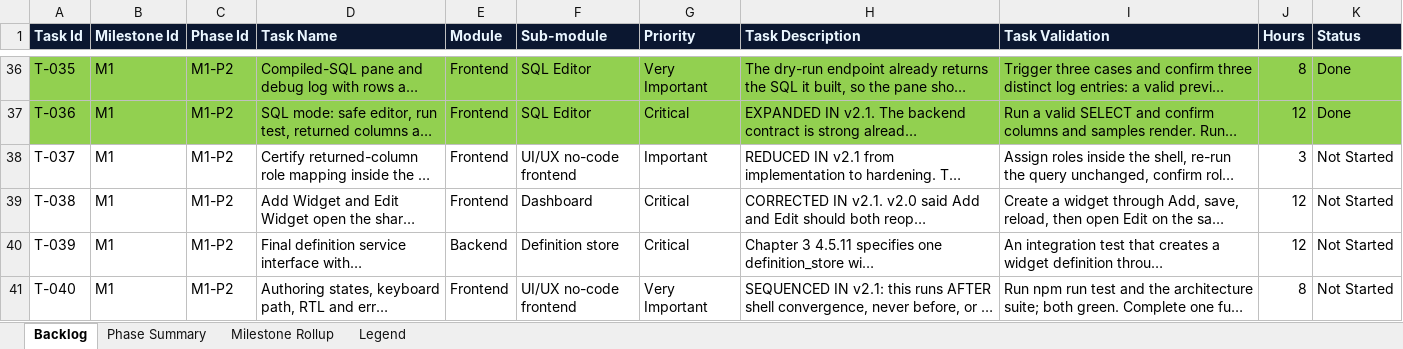
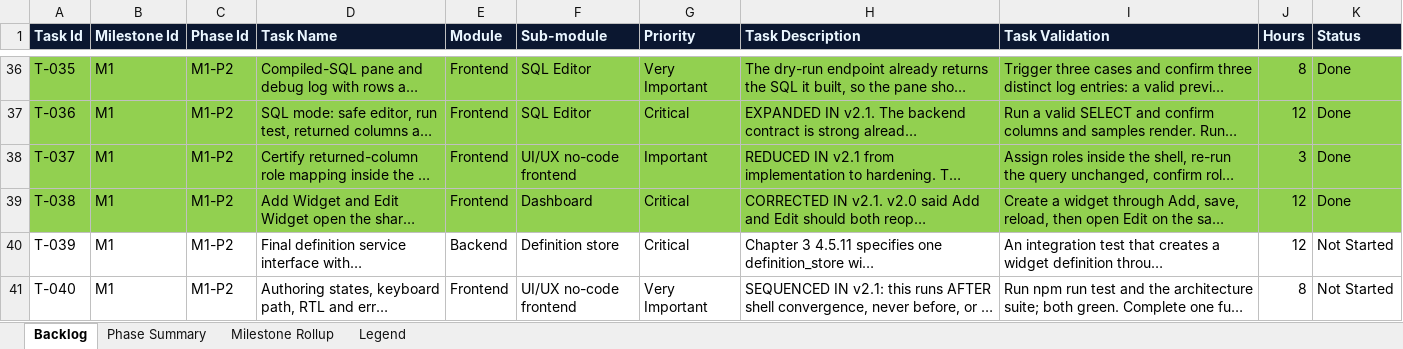
Before and after one commit to kgamal369/PlantProcess-IQ, an Excel workbook: Documentation/docs/Product Book/PPIQ_Backlog_v2_9_1_03Aug2026.xlsx, sheet Backlog, drawn as a sheet; only a part is shown, gaps mark what is left out; long unchanged cells end in …; values as stored, in another font and other column widths than the file's, no borders; the diff names each change by its address in the sheet, - before the commit and + after, or states it on an @@ line.

```diff
--- a/Documentation/docs/Product Book/PPIQ_Backlog_v2_9_1_03Aug2026.xlsx (sheet Backlog)
+++ b/Documentation/docs/Product Book/PPIQ_Backlog_v2_9_1_03Aug2026.xlsx (sheet Backlog)
-A38:K39 fill: none
+A38:K39 fill: #92D050
-K38:K39 (Status): Not Started
+K38:K39 (Status): Done
```
Also changed, not shown: sheet Phase Summary, 39 other files.
